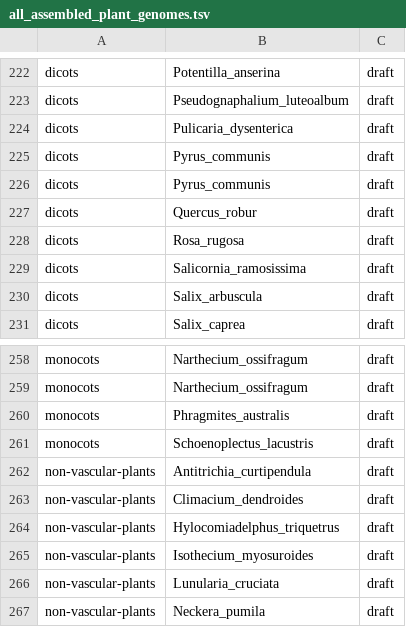
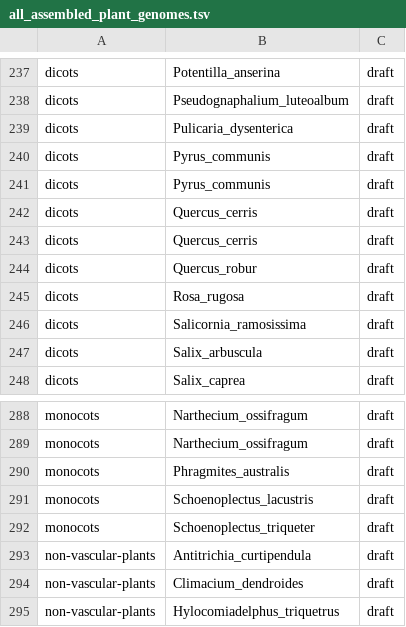
Before and after one commit to DToL-Plant-Working-Group/plant-sequencing-status, a TSV file: data/all_assembled_plant_genomes.tsv, drawn as a sheet; only a part is shown, gaps mark what is left out; the shorter side is filled out with more unchanged rows; the diff covers the shown part only; the diff names each change by its address in the sheet, - before the commit and + after, or states it on an @@ line.

```diff
--- a/data/all_assembled_plant_genomes.tsv
+++ b/data/all_assembled_plant_genomes.tsv
+row 242: dicots | Quercus_cerris | draft
+row 243: dicots | Quercus_cerris | draft
+row 292: monocots | Schoenoplectus_triqueter | draft
```
Also changed, not shown: 28 added rows elsewhere in this file, data/all_plant_samples_by_genomic_data.tsv, 1 other file.
